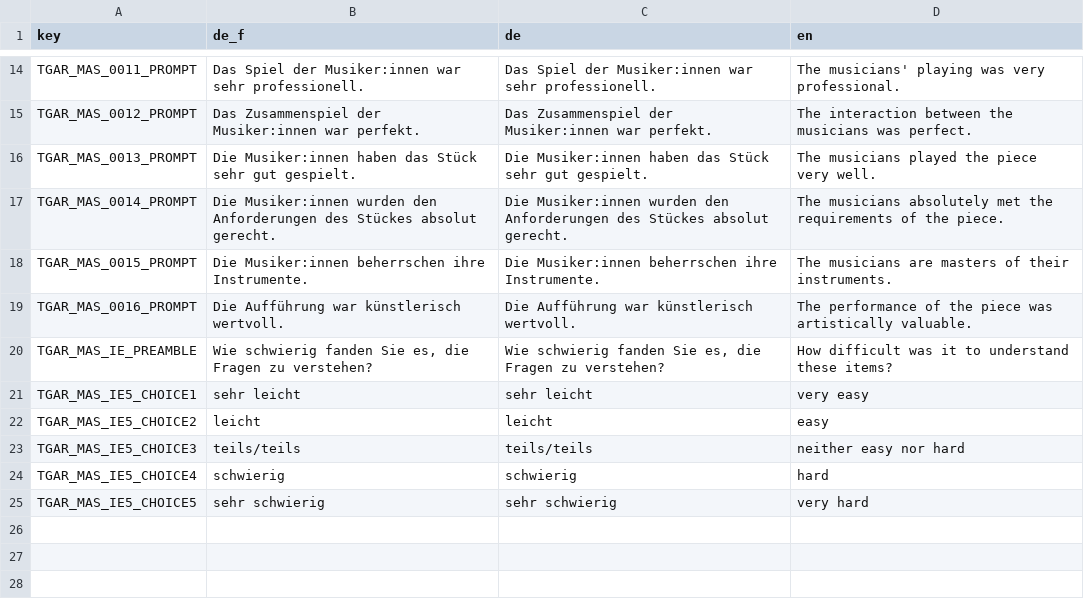
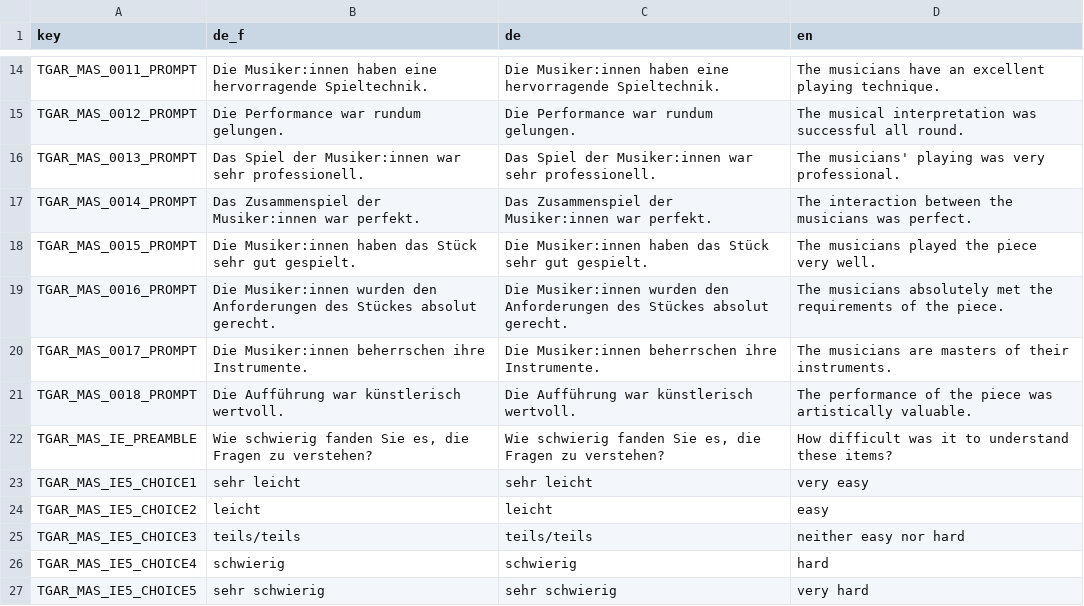
Before and after one commit to klausfrieler/GAR, a CSV file: data_raw/GAR_dict_MAS.csv, drawn as a sheet; only a part is shown, gaps mark what is left out; the diff covers the shown part only; the diff names each change by its address in the sheet, - before the commit and + after, or states it on an @@ line.

```diff
--- a/data_raw/GAR_dict_MAS.csv
+++ b/data_raw/GAR_dict_MAS.csv
-B14 (de_f): Das Spiel der Musiker:innen war sehr professionell.
+B14 (de_f): Die Musiker:innen haben eine hervorragende Spieltechnik.
-C14 (de): Das Spiel der Musiker:innen war sehr professionell.
+C14 (de): Die Musiker:innen haben eine hervorragende Spieltechnik.
-D14 (en): The musicians' playing was very professional.
+D14 (en): The musicians have an excellent playing technique.
-B15 (de_f): Das Zusammenspiel der Musiker:innen war perfekt.
+B15 (de_f): Die Performance war rundum gelungen.
-C15 (de): Das Zusammenspiel der Musiker:innen war perfekt.
+C15 (de): Die Performance war rundum gelungen.
-D15 (en): The interaction between the musicians was perfect.
+D15 (en): The musical interpretation was successful all round.
-B16 (de_f): Die Musiker:innen haben das Stück sehr gut gespielt.
+B16 (de_f): Das Spiel der Musiker:innen war sehr professionell.
-C16 (de): Die Musiker:innen haben das Stück sehr gut gespielt.
+C16 (de): Das Spiel der Musiker:innen war sehr professionell.
-D16 (en): The musicians played the piece very well.
+D16 (en): The musicians' playing was very professional.
-B17 (de_f): Die Musiker:innen wurden den Anforderungen des Stückes absolut gerecht.
+B17 (de_f): Das Zusammenspiel der Musiker:innen war perfekt.
-C17 (de): Die Musiker:innen wurden den Anforderungen des Stückes absolut gerecht.
+C17 (de): Das Zusammenspiel der Musiker:innen war perfekt.
-D17 (en): The musicians absolutely met the requirements of the piece.
+D17 (en): The interaction between the musicians was perfect.
-B18 (de_f): Die Musiker:innen beherrschen ihre Instrumente.
+B18 (de_f): Die Musiker:innen haben das Stück sehr gut gespielt.
-C18 (de): Die Musiker:innen beherrschen ihre Instrumente.
+C18 (de): Die Musiker:innen haben das Stück sehr gut gespielt.
-D18 (en): The musicians are masters of their instruments.
+D18 (en): The musicians played the piece very well.
-B19 (de_f): Die Aufführung war künstlerisch wertvoll.
+B19 (de_f): Die Musiker:innen wurden den Anforderungen des Stückes absolut gerecht.
-C19 (de): Die Aufführung war künstlerisch wertvoll.
+C19 (de): Die Musiker:innen wurden den Anforderungen des Stückes absolut gerecht.
-D19 (en): The performance of the piece was artistically valuable.
+D19 (en): The musicians absolutely met the requirements of the piece.
+row 20: TGAR_MAS_0017_PROMPT | Die Musiker:innen beherrschen ihre Instrumente. | Die Musiker:innen beherrschen ihre Instrumente. | The musicians are masters of their instruments.
+row 21: TGAR_MAS_0018_PROMPT | Die Aufführung war künstlerisch wertvoll. | Die Aufführung war künstlerisch wertvoll. | The performance of the piece was artistically valuable.
```
Also changed, not shown: 30 edited cells elsewhere in this file, 6 other files.
